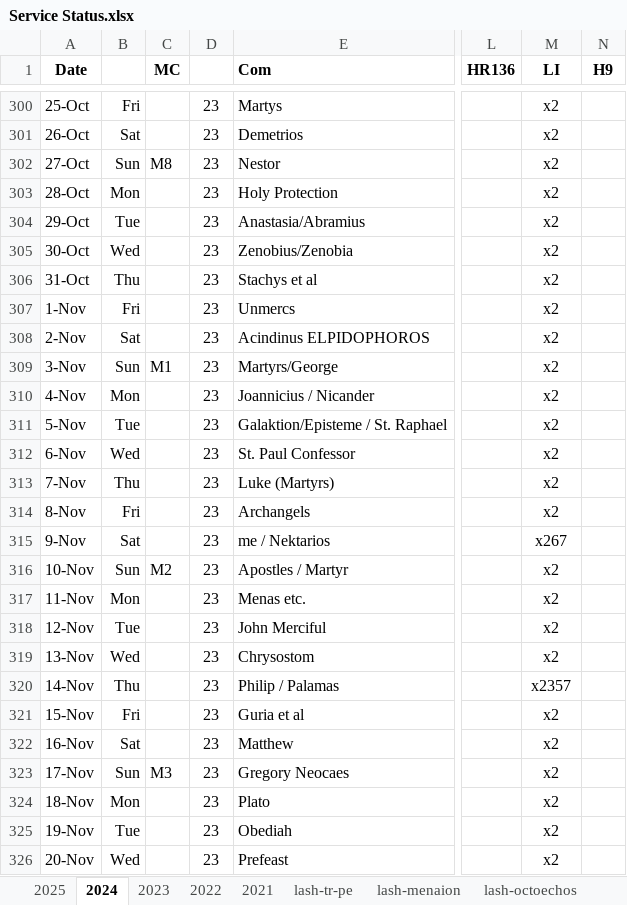
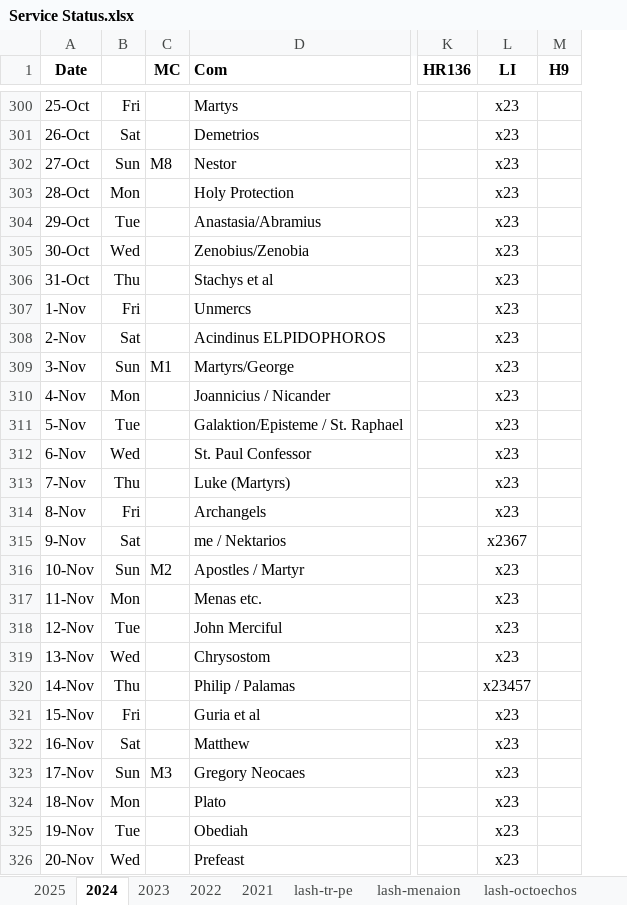
Before and after one commit to AGES-Initiatives/ages-alwb-system, an Excel workbook: net.ages.liturgical.workbench.system/MyWorkFiles/Service Status.xlsx, sheet 2024, drawn as a sheet; only a part is shown, gaps mark what is left out; values as stored, in another font and other column widths than the file's, no borders; removed rows and columns are numbered as before the commit, all else as after; the diff covers the shown part only; the diff names each change by its address in the sheet, - before the commit and + after, or states it on an @@ line.

```diff
--- a/net.ages.liturgical.workbench.system/MyWorkFiles/Service Status.xlsx (sheet 2024)
+++ b/net.ages.liturgical.workbench.system/MyWorkFiles/Service Status.xlsx (sheet 2024)
-column D, rows 300-326: all 23
-L300:L314 (LI): x2
+L300:L314 (LI): x23
-L315 (LI): x267
+L315 (LI): x2367
-L316:L319 (LI): x2
+L316:L319 (LI): x23
-L320 (LI): x2357
+L320 (LI): x23457
-L321:L326 (LI): x2
+L321:L326 (LI): x23
```
Also changed, not shown: 92 edited cells elsewhere in this sheet, 3 other files.
